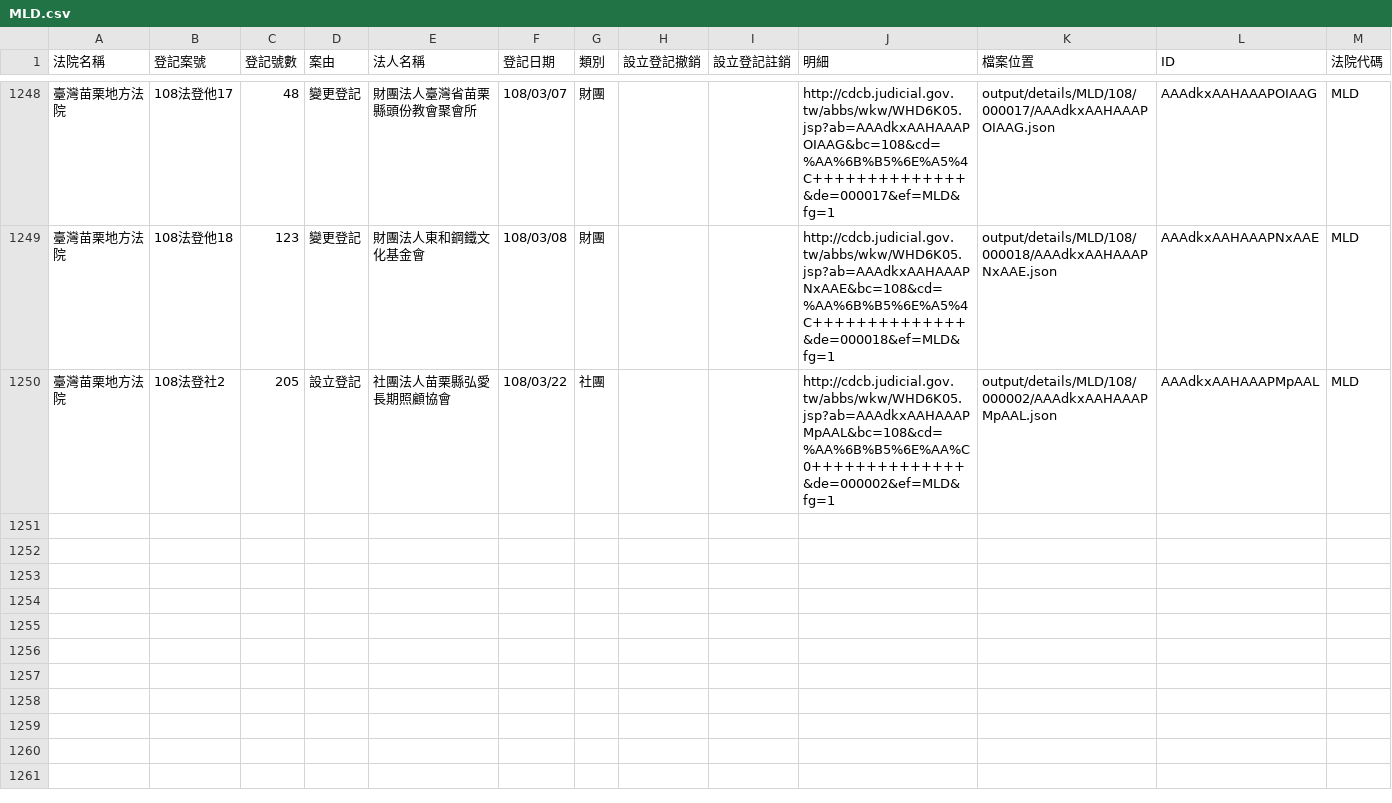
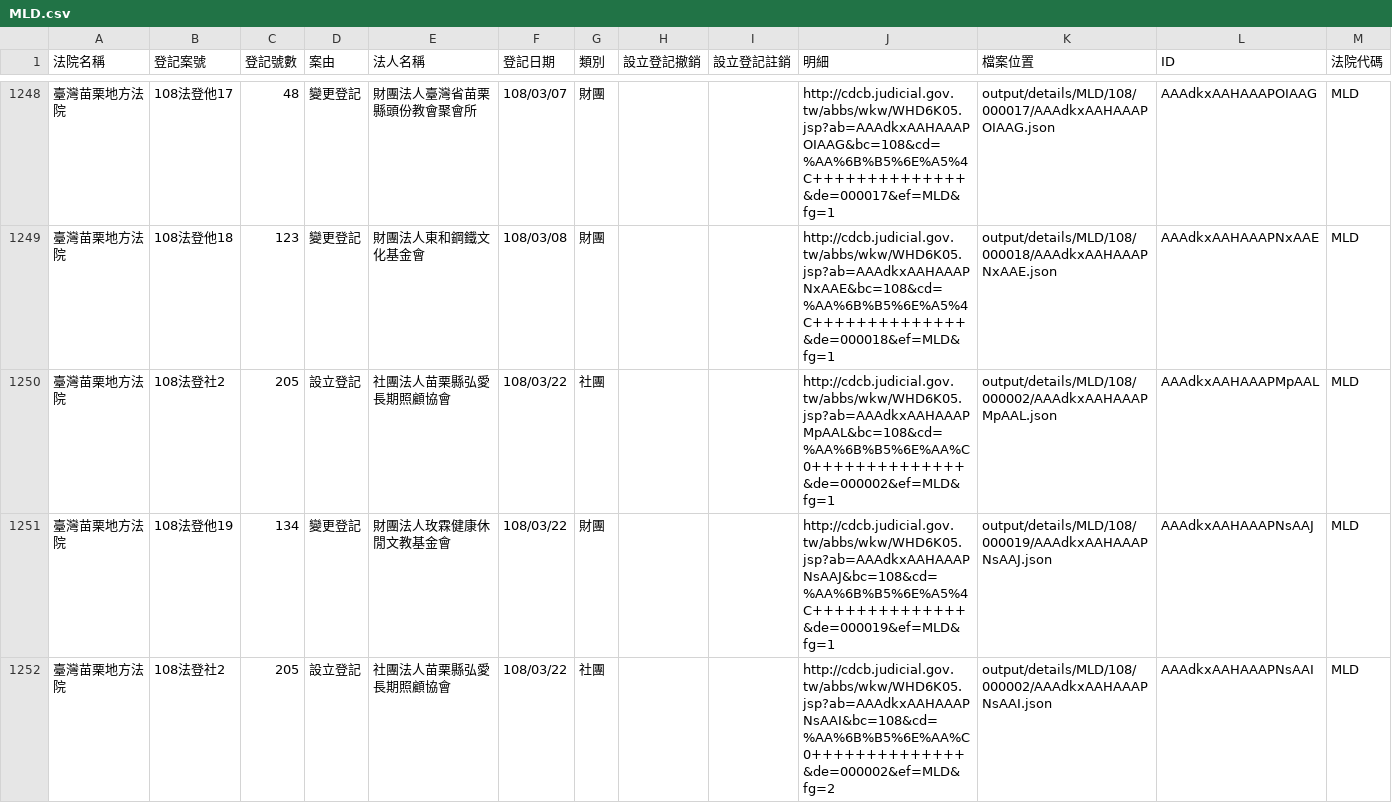
Before and after one commit to g0v/foundationtw, a CSV file: output/lists/MLD.csv, drawn as a sheet; only a part is shown, gaps mark what is left out.

```diff
--- a/output/lists/MLD.csv
+++ b/output/lists/MLD.csv
@@ -1250 +1250,3 @@
 臺灣苗栗地方法院,108法登社2,205,設立登記,社團法人苗栗縣弘愛長期照顧協會,108/03/22,社團,,,http://cdcb.judicial.gov.tw/abbs/wkw/WHD6K05.jsp?ab=AAAdkxAAHAAAPMpAAL&bc=108&cd=%AA%6B%B5%6E%AA%C0++++++++++++++&de=000002&ef=MLD&fg=1,output/details/MLD/108/000002/AAAdkxAAHAAAPMpAAL.json,AAAdkxAAHAAAPMpAAL,MLD
+臺灣苗栗地方法院,108法登他19,134,變更登記,財團法人玫霖健康休閒文教基金會,108/03/22,財團,,,http://cdcb.judicial.gov.tw/abbs/wkw/WHD6K05.jsp?ab=AAAdkxAAHAAAPNsAAJ&bc=108&cd=%AA%6B%B5%6E%A5%4C++++++++++++++&de=000019&ef=MLD&fg=1,output/details/MLD/108/000019/AAAdkxAAHAAAPNsAAJ.json,AAAdkxAAHAAAPNsAAJ,MLD
+臺灣苗栗地方法院,108法登社2,205,設立登記,社團法人苗栗縣弘愛長期照顧協會,108/03/22,社團,,,http://cdcb.judicial.gov.tw/abbs/wkw/WHD6K05.jsp?ab=AAAdkxAAHAAAPNsAAI&bc=108&cd=%AA%6B%B5%6E%AA%C0++++++++++++++&de=000002&ef=MLD&fg=2,output/details/MLD/108/000002/AAAdkxAAHAAAPNsAAI.json,AAAdkxAAHAAAPNsAAI,MLD
```
Also changed, not shown: output/lists/CHD.csv, output/lists/ILD.csv, 45 other files.
